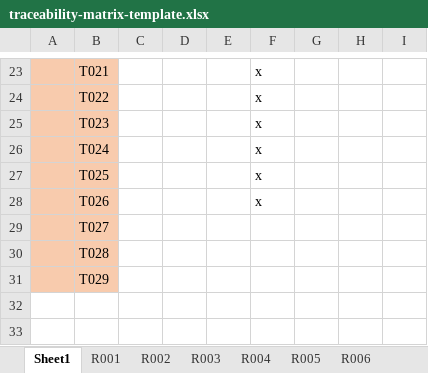
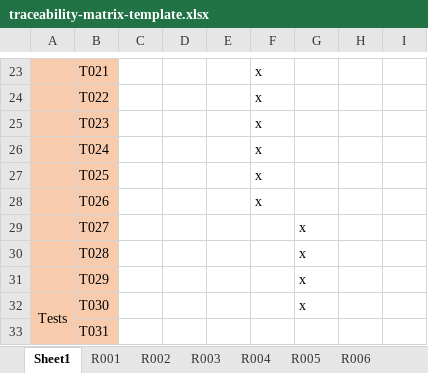
Before and after one commit to Duc-Phu-Nguyen135178234/Food_Delivery, an Excel workbook: Documents/Testing/Tests Documents/traceability-matrix-template.xlsx, sheet Sheet1, drawn as a sheet; only a part is shown, gaps mark what is left out; values as stored, in another font and other column widths than the file's, no borders; the diff names each change by its address in the sheet, - before the commit and + after, or states it on an @@ line.

```diff
--- a/Documents/Testing/Tests Documents/traceability-matrix-template.xlsx (sheet Sheet1)
+++ b/Documents/Testing/Tests Documents/traceability-matrix-template.xlsx (sheet Sheet1)
-G29:G31: (empty)
+G29:G31: x
+row 32: Tests | T030 |  |  |  |  | x
+row 33:  | T031
```
Also changed, not shown: sheet R005, 3 other files.
